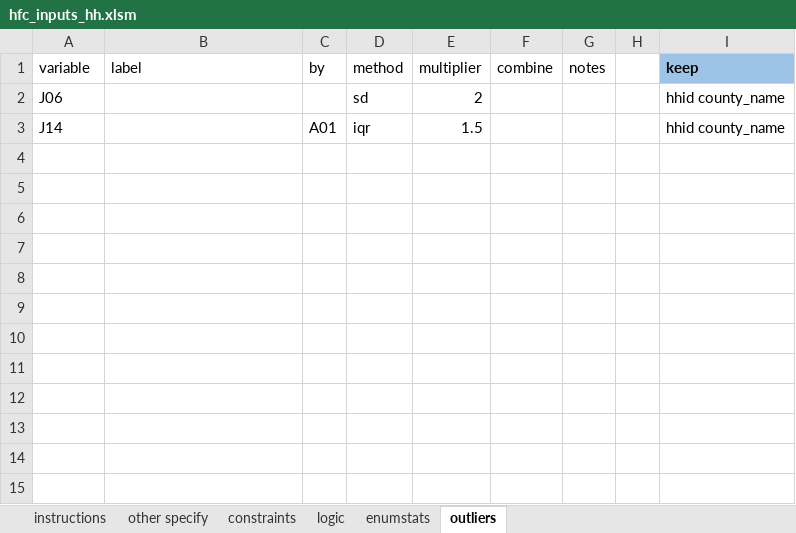
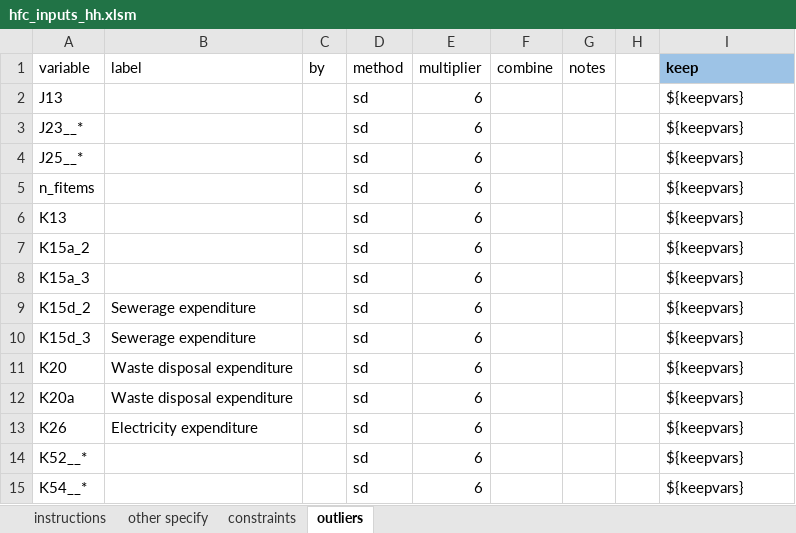
Before and after one commit to Kenya-Pov-and-Stats-Team-WB-Group/Kihbs_2024_pilot, an Excel workbook: hfc/hfc_inputs_hh.xlsm, sheet outliers, drawn as a sheet; values as stored, in another font and other column widths than the file's, no borders; conditional formats not drawn; removed rows and columns are numbered as before the commit, all else as after; the diff names each change by its address in the sheet, - before the commit and + after, or states it on an @@ line.

```diff
--- a/hfc/hfc_inputs_hh.xlsm (sheet outliers)
+++ b/hfc/hfc_inputs_hh.xlsm (sheet outliers)
-sheet tab: logic
-sheet tab: enumstats
-row 2: J06 |  |  | sd | 2 |  |  |  | hhid county_name
-row 3: J14 |  | A01 | iqr | 1.5 |  |  |  | hhid county_name
+row 2: J13 |  |  | sd | 6 |  |  |  | ${keepvars}
+row 3: J23__* |  |  | sd | 6 |  |  |  | ${keepvars}
+row 4: J25__* |  |  | sd | 6 |  |  |  | ${keepvars}
+row 5: n_fitems |  |  | sd | 6 |  |  |  | ${keepvars}
+row 6: K13 |  |  | sd | 6 |  |  |  | ${keepvars}
+row 7: K15a_2 |  |  | sd | 6 |  |  |  | ${keepvars}
+row 8: K15a_3 |  |  | sd | 6 |  |  |  | ${keepvars}
+row 9: K15d_2 | Sewerage expenditure |  | sd | 6 |  |  |  | ${keepvars}
+row 10: K15d_3 | Sewerage expenditure |  | sd | 6 |  |  |  | ${keepvars}
+row 11: K20 | Waste disposal expenditure |  | sd | 6 |  |  |  | ${keepvars}
+row 12: K20a | Waste disposal expenditure |  | sd | 6 |  |  |  | ${keepvars}
+row 13: K26 | Electricity expenditure |  | sd | 6 |  |  |  | ${keepvars}
+row 14: K52__* |  |  | sd | 6 |  |  |  | ${keepvars}
+row 15: K54__* |  |  | sd | 6 |  |  |  | ${keepvars}
```
Also changed, not shown: sheet constraints, hfc/hfc_inputs_durables.xlsm, hfc/hfc_inputs_food.xlsm, 2 other files.
